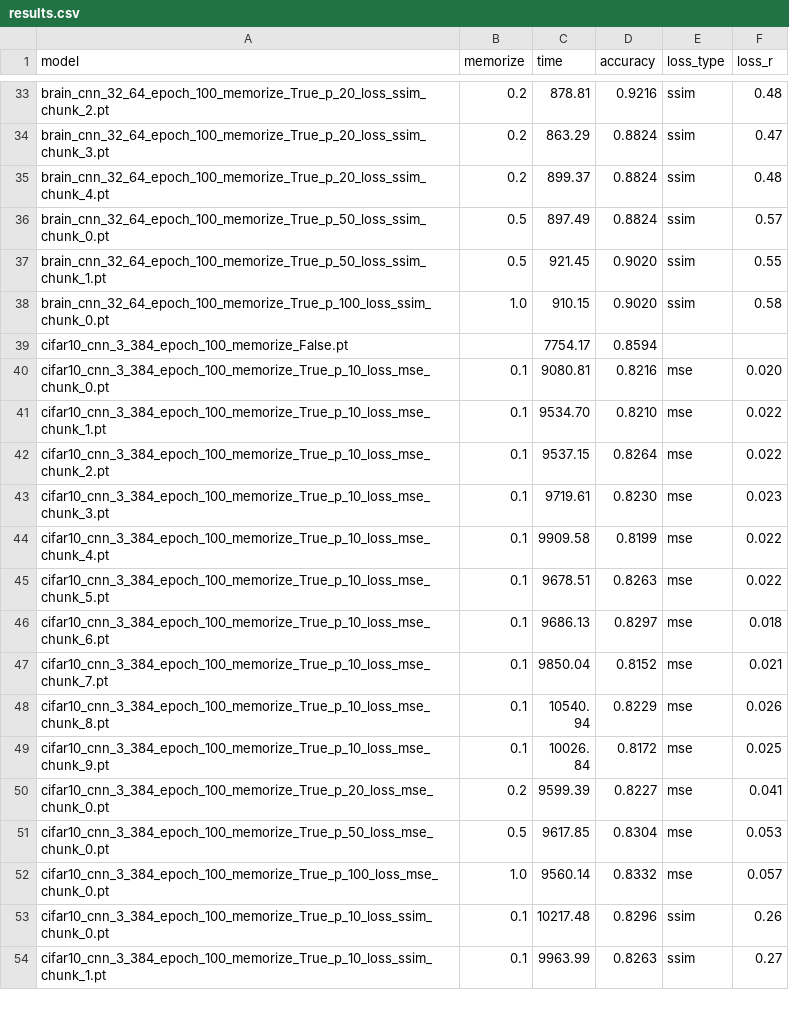
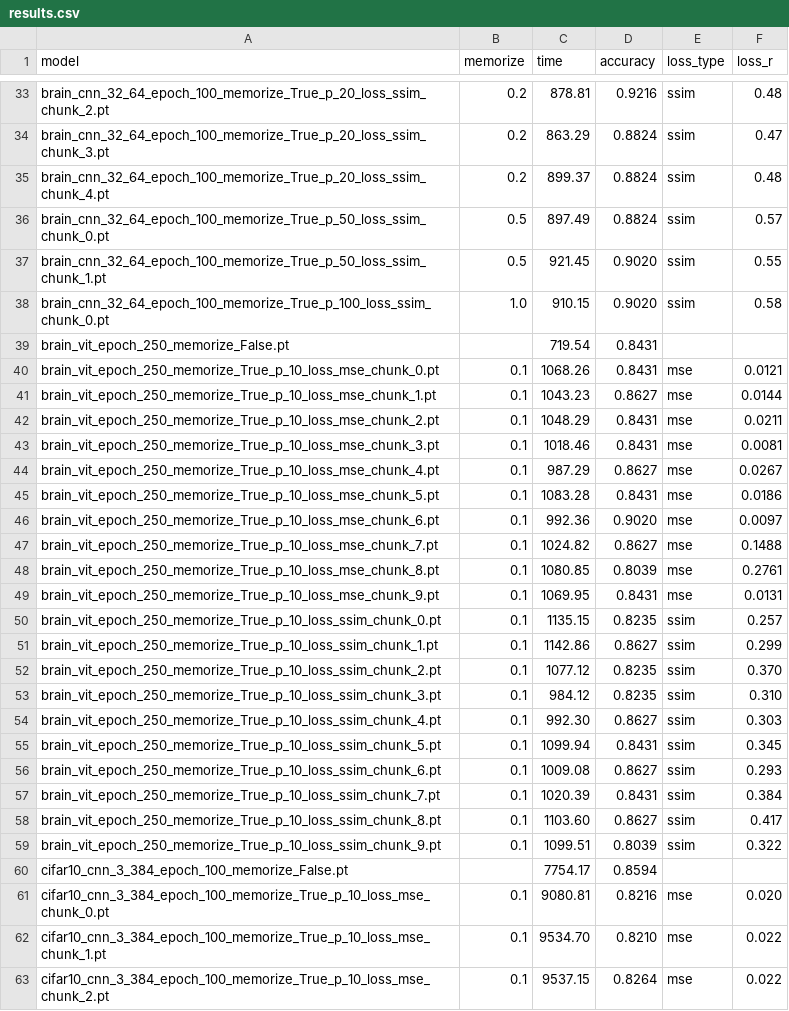
Before and after one commit to Gyuyeong/Transpose-Attack-Re-Implementation, a CSV file: results.csv, drawn as a sheet; only a part is shown, gaps mark what is left out; the shorter side is filled out with more unchanged rows; the diff names each change by its address in the sheet, - before the commit and + after, or states it on an @@ line.

Commit message:
Added results for vit models and modified train.py

```diff
--- a/results.csv
+++ b/results.csv
+row 39: brain_vit_epoch_250_memorize_False.pt |  | 719.54 | 0.8431
+row 40: brain_vit_epoch_250_memorize_True_p_10_loss_mse_chunk_0.pt | 0.1 | 1068.26 | 0.8431 | mse | 0.0121
+row 41: brain_vit_epoch_250_memorize_True_p_10_loss_mse_chunk_1.pt | 0.1 | 1043.23 | 0.8627 | mse | 0.0144
+row 42: brain_vit_epoch_250_memorize_True_p_10_loss_mse_chunk_2.pt | 0.1 | 1048.29 | 0.8431 | mse | 0.0211
+row 43: brain_vit_epoch_250_memorize_True_p_10_loss_mse_chunk_3.pt | 0.1 | 1018.46 | 0.8431 | mse | 0.0081
+row 44: brain_vit_epoch_250_memorize_True_p_10_loss_mse_chunk_4.pt | 0.1 | 987.29 | 0.8627 | mse | 0.0267
+row 45: brain_vit_epoch_250_memorize_True_p_10_loss_mse_chunk_5.pt | 0.1 | 1083.28 | 0.8431 | mse | 0.0186
+row 46: brain_vit_epoch_250_memorize_True_p_10_loss_mse_chunk_6.pt | 0.1 | 992.36 | 0.9020 | mse | 0.0097
+row 47: brain_vit_epoch_250_memorize_True_p_10_loss_mse_chunk_7.pt | 0.1 | 1024.82 | 0.8627 | mse | 0.1488
+row 48: brain_vit_epoch_250_memorize_True_p_10_loss_mse_chunk_8.pt | 0.1 | 1080.85 | 0.8039 | mse | 0.2761
+row 49: brain_vit_epoch_250_memorize_True_p_10_loss_mse_chunk_9.pt | 0.1 | 1069.95 | 0.8431 | mse | 0.0131
+row 50: brain_vit_epoch_250_memorize_True_p_10_loss_ssim_chunk_0.pt | 0.1 | 1135.15 | 0.8235 | ssim | 0.257
+row 51: brain_vit_epoch_250_memorize_True_p_10_loss_ssim_chunk_1.pt | 0.1 | 1142.86 | 0.8627 | ssim | 0.299
+row 52: brain_vit_epoch_250_memorize_True_p_10_loss_ssim_chunk_2.pt | 0.1 | 1077.12 | 0.8235 | ssim | 0.370
+row 53: brain_vit_epoch_250_memorize_True_p_10_loss_ssim_chunk_3.pt | 0.1 | 984.12 | 0.8235 | ssim | 0.310
+row 54: brain_vit_epoch_250_memorize_True_p_10_loss_ssim_chunk_4.pt | 0.1 | 992.30 | 0.8627 | ssim | 0.303
+row 55: brain_vit_epoch_250_memorize_True_p_10_loss_ssim_chunk_5.pt | 0.1 | 1099.94 | 0.8431 | ssim | 0.345
+row 56: brain_vit_epoch_250_memorize_True_p_10_loss_ssim_chunk_6.pt | 0.1 | 1009.08 | 0.8627 | ssim | 0.293
+row 57: brain_vit_epoch_250_memorize_True_p_10_loss_ssim_chunk_7.pt | 0.1 | 1020.39 | 0.8431 | ssim | 0.384
+row 58: brain_vit_epoch_250_memorize_True_p_10_loss_ssim_chunk_8.pt | 0.1 | 1103.60 | 0.8627 | ssim | 0.417
+row 59: brain_vit_epoch_250_memorize_True_p_10_loss_ssim_chunk_9.pt | 0.1 | 1099.51 | 0.8039 | ssim | 0.322
```
Also changed, not shown: 1 other file.
